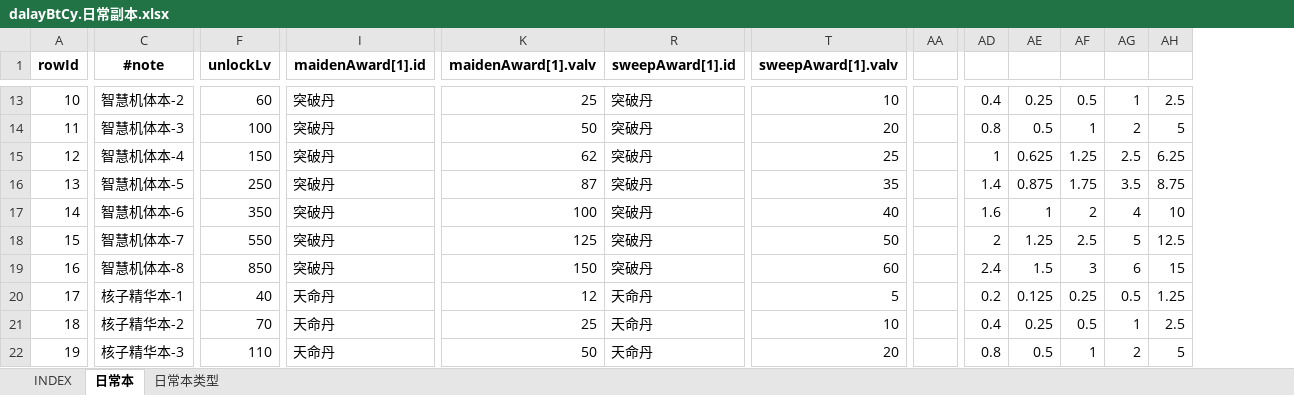
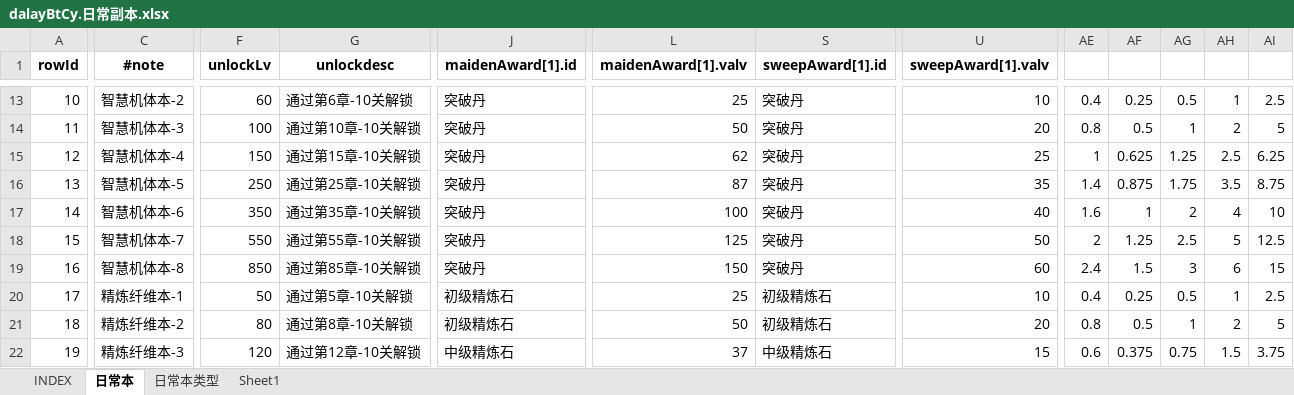
Before and after one commit to hataksumo/UIDesigner, an Excel workbook: Excel/dalayBtCy.日常副本.xlsx, sheet 日常本, drawn as a sheet; only a part is shown, gaps mark what is left out; values as stored, in another font and other column widths than the file's, no borders; removed rows and columns are numbered as before the commit, all else as after; the diff covers the shown part only; the diff names each change by its address in the sheet, - before the commit and + after, or states it on an @@ line.

```diff
--- a/Excel/dalayBtCy.日常副本.xlsx (sheet 日常本)
+++ b/Excel/dalayBtCy.日常副本.xlsx (sheet 日常本)
+sheet tab: Sheet1
+column G (unlockdesc), rows 13-22: 通过第6章-10关解锁 | 通过第10章-10关解锁 | 通过第15章-10关解锁 | 通过第25章-10关解锁 | 通过第35章-10关解锁 | 通过第55章-10关解锁 | 通过第85章-10关解锁 | 通过第5章-10关解锁 | 通过第8章-10关解锁 | 通过第12章-10关解锁
-column AA, empty
-C20 (#note): 核子精华本-1
+C20 (#note): 精炼纤维本-1
-F20 (unlockLv): 40
+F20 (unlockLv): 50
-J20:J21 (maidenAward[1].id): 天命丹
+J20:J21 (maidenAward[1].id): 初级精炼石
-L20 (maidenAward[1].valv): 12
+L20 (maidenAward[1].valv): 25
-S20:S21 (sweepAward[1].id): 天命丹
+S20:S21 (sweepAward[1].id): 初级精炼石
-U20 (sweepAward[1].valv): 5
+U20 (sweepAward[1].valv): 10
-AE20: 0.2
+AE20: 0.4
-AF20: 0.125
+AF20: 0.25
-AG20: 0.25
+AG20: 0.5
-AH20: 0.5
+AH20: 1
-AI20: 1.25
+AI20: 2.5
-C21 (#note): 核子精华本-2
+C21 (#note): 精炼纤维本-2
-F21 (unlockLv): 70
+F21 (unlockLv): 80
-L21 (maidenAward[1].valv): 25
+L21 (maidenAward[1].valv): 50
-U21 (sweepAward[1].valv): 10
+U21 (sweepAward[1].valv): 20
-AE21: 0.4
+AE21: 0.8
-AF21: 0.25
+AF21: 0.5
-AG21: 0.5
+AG21: 1
-AH21: 1
+AH21: 2
-AI21: 2.5
+AI21: 5
-C22 (#note): 核子精华本-3
+C22 (#note): 精炼纤维本-3
-F22 (unlockLv): 110
+F22 (unlockLv): 120
-J22 (maidenAward[1].id): 天命丹
+J22 (maidenAward[1].id): 中级精炼石
-L22 (maidenAward[1].valv): 50
+L22 (maidenAward[1].valv): 37
-S22 (sweepAward[1].id): 天命丹
+S22 (sweepAward[1].id): 中级精炼石
-U22 (sweepAward[1].valv): 20
+U22 (sweepAward[1].valv): 15
-AE22: 0.8
+AE22: 0.6
-AF22: 0.5
+AF22: 0.375
-AG22: 1
+AG22: 0.75
-AH22: 2
+AH22: 1.5
-AI22: 5
+AI22: 3.75
```
Also changed, not shown: 1 added column and 130 edited cells elsewhere in this sheet, sheet 日常本类型, formulas that keep their value, Excel/global.全局.xlsx.
